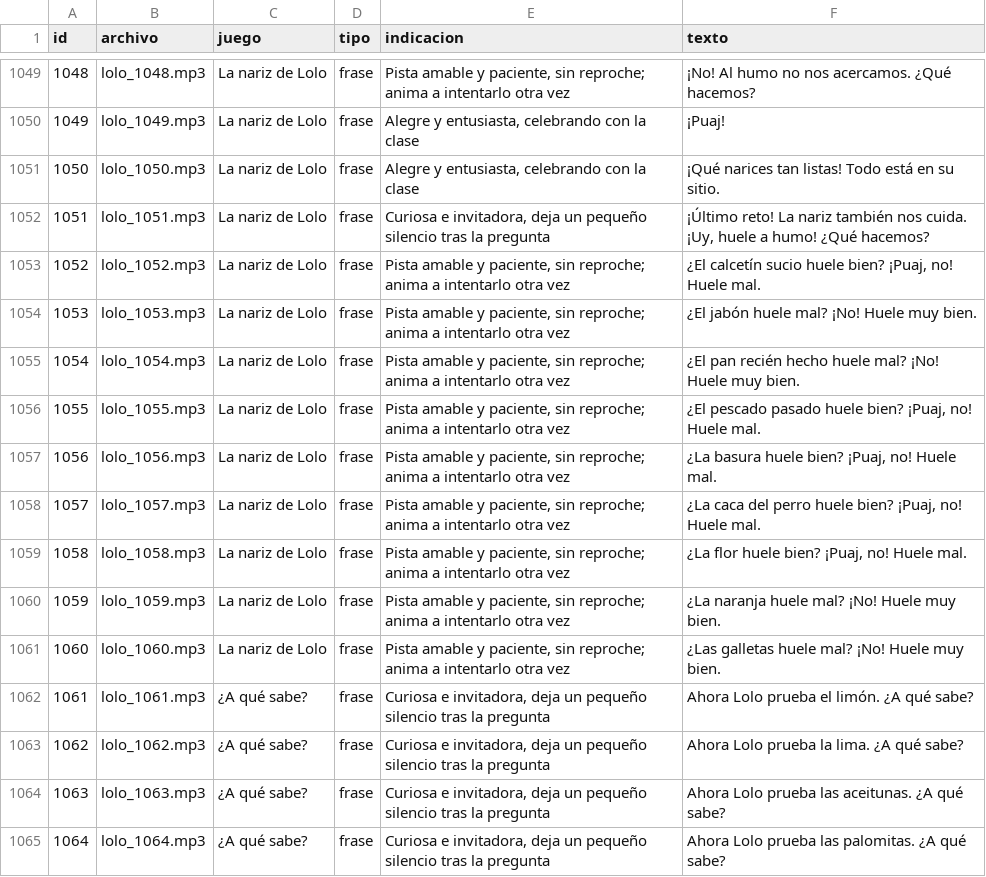
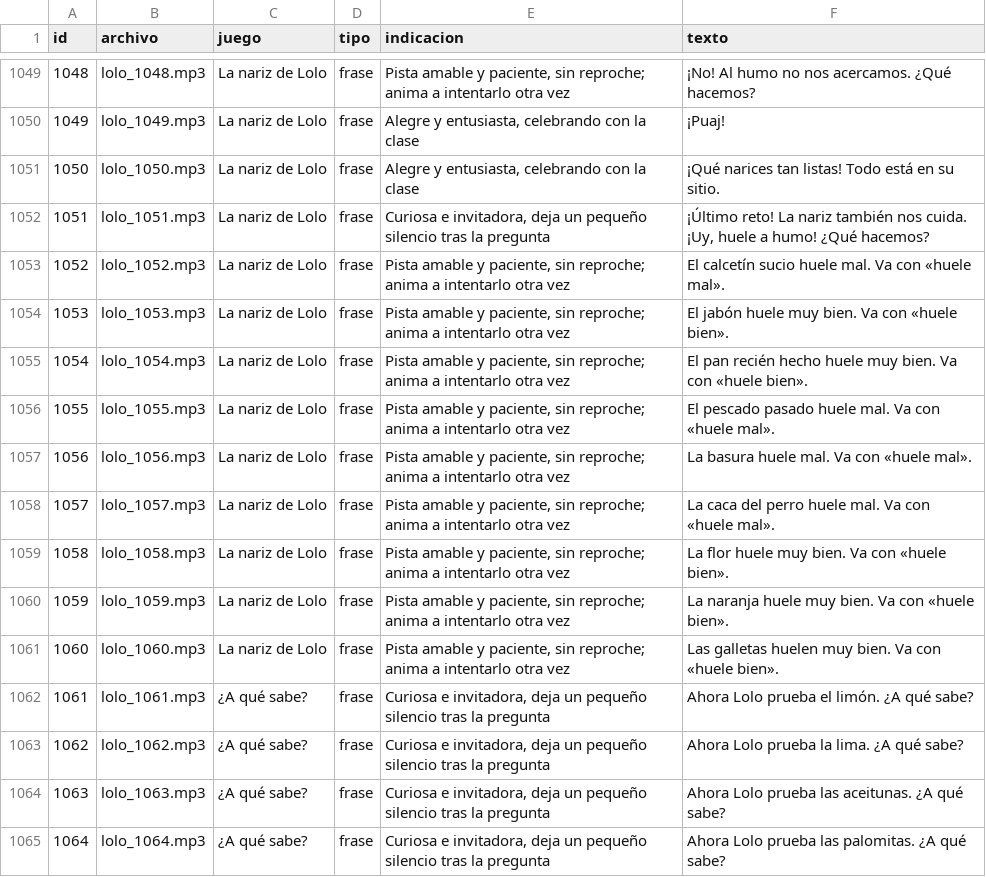
Before and after one commit to jvlsile/LOLO-RAIZ, a CSV file: audio/guion.csv, drawn as a sheet; only a part is shown, gaps mark what is left out.

```diff
--- a/audio/guion.csv
+++ b/audio/guion.csv
@@ -1052,11 +1052,11 @@
 1051;lolo_1051.mp3;La nariz de Lolo;frase;Curiosa e invitadora, deja un pequeño silencio tras la pregunta;¡Último reto! La nariz también nos cuida. ¡Uy, huele a humo! ¿Qué hacemos?
-1052;lolo_1052.mp3;La nariz de Lolo;frase;"Pista amable y paciente, sin reproche; anima a intentarlo otra vez";¿El calcetín sucio huele bien? ¡Puaj, no! Huele mal.
-1053;lolo_1053.mp3;La nariz de Lolo;frase;"Pista amable y paciente, sin reproche; anima a intentarlo otra vez";¿El jabón huele mal? ¡No! Huele muy bien.
-1054;lolo_1054.mp3;La nariz de Lolo;frase;"Pista amable y paciente, sin reproche; anima a intentarlo otra vez";¿El pan recién hecho huele mal? ¡No! Huele muy bien.
-1055;lolo_1055.mp3;La nariz de Lolo;frase;"Pista amable y paciente, sin reproche; anima a intentarlo otra vez";¿El pescado pasado huele bien? ¡Puaj, no! Huele mal.
-1056;lolo_1056.mp3;La nariz de Lolo;frase;"Pista amable y paciente, sin reproche; anima a intentarlo otra vez";¿La basura huele bien? ¡Puaj, no! Huele mal.
-1057;lolo_1057.mp3;La nariz de Lolo;frase;"Pista amable y paciente, sin reproche; anima a intentarlo otra vez";¿La caca del perro huele bien? ¡Puaj, no! Huele mal.
-1058;lolo_1058.mp3;La nariz de Lolo;frase;"Pista amable y paciente, sin reproche; anima a intentarlo otra vez";¿La flor huele bien? ¡Puaj, no! Huele mal.
-1059;lolo_1059.mp3;La nariz de Lolo;frase;"Pista amable y paciente, sin reproche; anima a intentarlo otra vez";¿La naranja huele mal? ¡No! Huele muy bien.
-1060;lolo_1060.mp3;La nariz de Lolo;frase;"Pista amable y paciente, sin reproche; anima a intentarlo otra vez";¿Las galletas huele mal? ¡No! Huele muy bien.
+1052;lolo_1052.mp3;La nariz de Lolo;frase;"Pista amable y paciente, sin reproche; anima a intentarlo otra vez";El calcetín sucio huele mal. Va con «huele mal».
+1053;lolo_1053.mp3;La nariz de Lolo;frase;"Pista amable y paciente, sin reproche; anima a intentarlo otra vez";El jabón huele muy bien. Va con «huele bien».
+1054;lolo_1054.mp3;La nariz de Lolo;frase;"Pista amable y paciente, sin reproche; anima a intentarlo otra vez";El pan recién hecho huele muy bien. Va con «huele bien».
+1055;lolo_1055.mp3;La nariz de Lolo;frase;"Pista amable y paciente, sin reproche; anima a intentarlo otra vez";El pescado pasado huele mal. Va con «huele mal».
+1056;lolo_1056.mp3;La nariz de Lolo;frase;"Pista amable y paciente, sin reproche; anima a intentarlo otra vez";La basura huele mal. Va con «huele mal».
+1057;lolo_1057.mp3;La nariz de Lolo;frase;"Pista amable y paciente, sin reproche; anima a intentarlo otra vez";La caca del perro huele mal. Va con «huele mal».
+1058;lolo_1058.mp3;La nariz de Lolo;frase;"Pista amable y paciente, sin reproche; anima a intentarlo otra vez";La flor huele muy bien. Va con «huele bien».
+1059;lolo_1059.mp3;La nariz de Lolo;frase;"Pista amable y paciente, sin reproche; anima a intentarlo otra vez";La naranja huele muy bien. Va con «huele bien».
+1060;lolo_1060.mp3;La nariz de Lolo;frase;"Pista amable y paciente, sin reproche; anima a intentarlo otra vez";Las galletas huelen muy bien. Va con «huele bien».
 1061;lolo_1061.mp3;¿A qué sabe?;frase;Curiosa e invitadora, deja un pequeño silencio tras la pregunta;Ahora Lolo prueba el limón. ¿A qué sabe?
```
Also changed, not shown: 5 other files.
